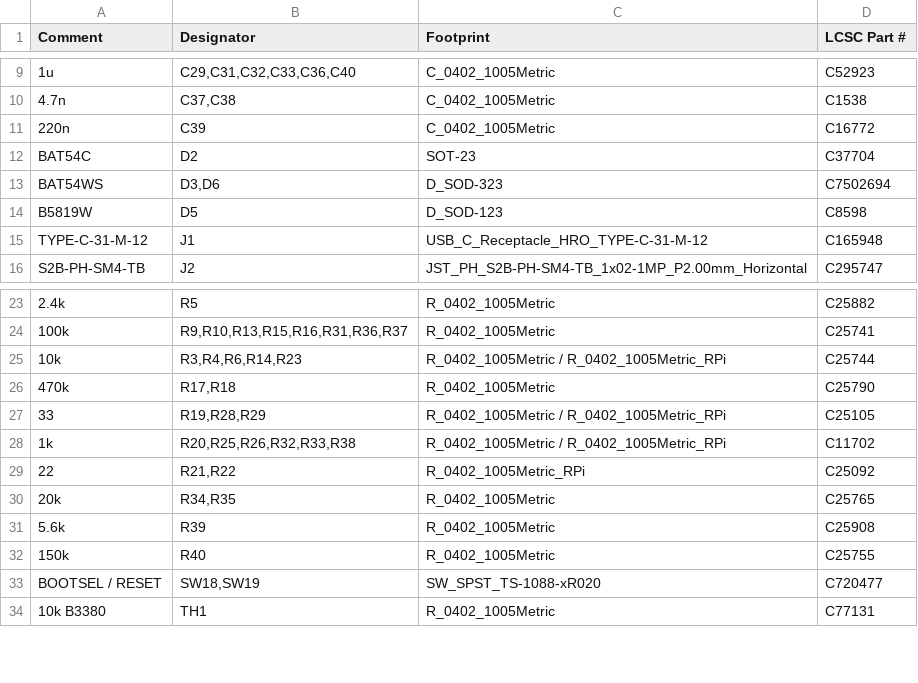
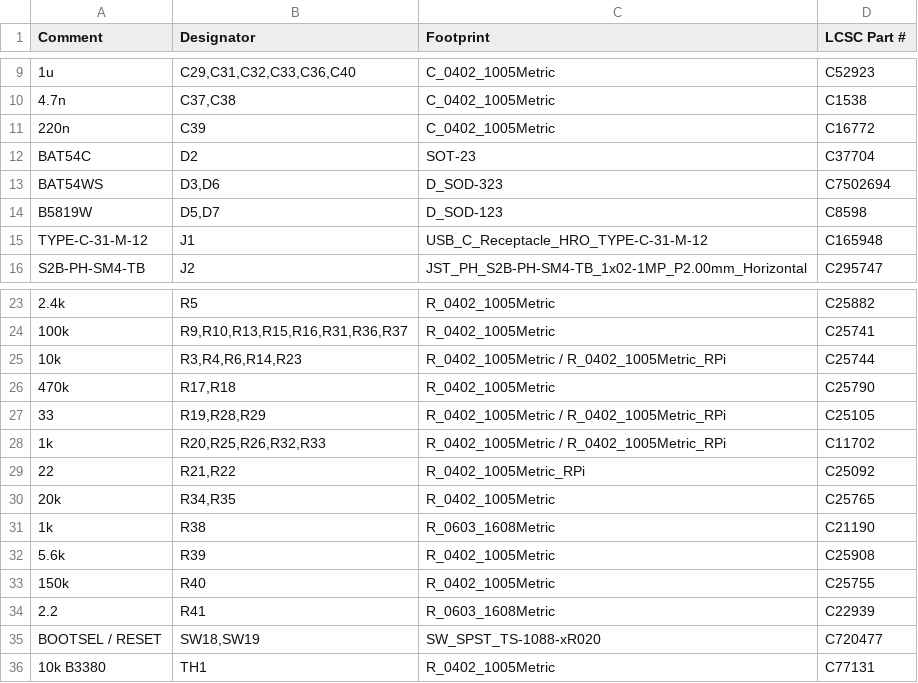
Before and after one commit to alex-berliner/mega_blastoise, a CSV file: hardware/ref_design/board/fab/battler_bom_jlc.csv, drawn as a sheet; only a part is shown, gaps mark what is left out; the diff names each change by its address in the sheet, - before the commit and + after, or states it on an @@ line.

```diff
--- a/hardware/ref_design/board/fab/battler_bom_jlc.csv
+++ b/hardware/ref_design/board/fab/battler_bom_jlc.csv
-B14 (Designator): D5
+B14 (Designator): D5,D7
-B28 (Designator): R20,R25,R26,R32,R33,R38
+B28 (Designator): R20,R25,R26,R32,R33
+row 31: 1k | R38 | R_0603_1608Metric | C21190
+row 34: 2.2 | R41 | R_0603_1608Metric | C22939
```
Also changed, not shown: hardware/ref_design/board/fab/battler_cpl_jlc.csv, 49 other files.
